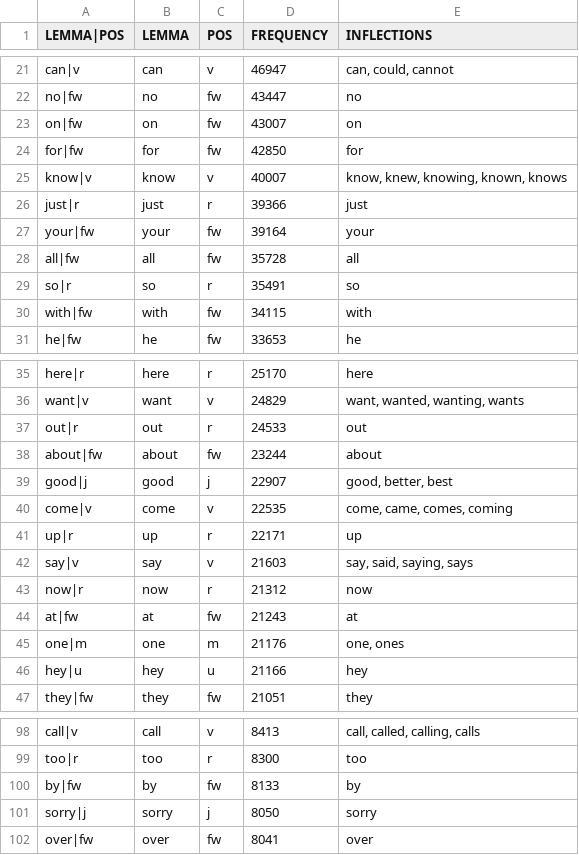
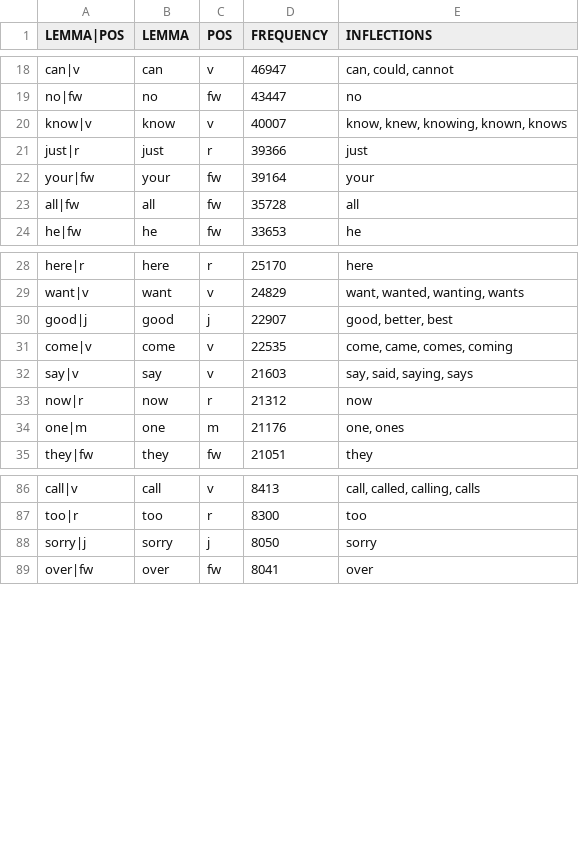
Before and after one commit to passivon/passivon, a CSV file: generators/frequencylist.com-top1000.csv, drawn as a sheet; only a part is shown, gaps mark what is left out; the diff covers the shown part only.

```diff
--- a/generators/frequencylist.com-top1000.csv
+++ b/generators/frequencylist.com-top1000.csv
@@ -22,4 +19,2 @@ can|v	can	v	46947	can, could, cannot
 no|fw	no	fw	43447	no
-on|fw	on	fw	43007	on
-for|fw	for	fw	42850	for
 know|v	know	v	40007	know, knew, knowing, known, knows
@@ -28,4 +23,2 @@ your|fw	your	fw	39164	your
 all|fw	all	fw	35728	all
-so|r	so	r	35491	so
-with|fw	with	fw	34115	with
 he|fw	he	fw	33653	he
@@ -36,12 +29,7 @@ here|r	here	r	25170	here
 want|v	want	v	24829	want, wanted, wanting, wants
-out|r	out	r	24533	out
-about|fw	about	fw	23244	about
 good|j	good	j	22907	good, better, best
 come|v	come	v	22535	come, came, comes, coming
-up|r	up	r	22171	up
 say|v	say	v	21603	say, said, saying, says
 now|r	now	r	21312	now
-at|fw	at	fw	21243	at
 one|m	one	m	21176	one, ones
-hey|u	hey	u	21166	hey
 they|fw	they	fw	21051	they
@@ -99,3 +87,2 @@ call|v	call	v	8413	call, called, calling, calls
 too|r	too	r	8300	too
-by|fw	by	fw	8133	by
 sorry|j	sorry	j	8050	sorry
```
Also changed, not shown: 4 removed rows elsewhere in this file, 1 other file.
